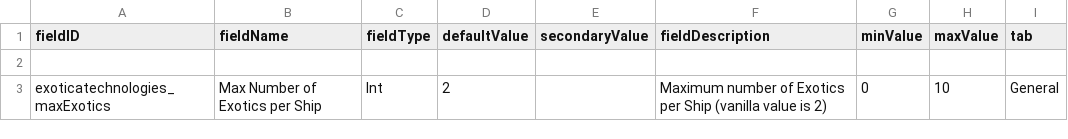
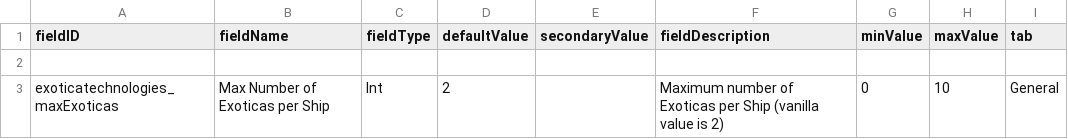
Before and after one commit to RkShaRkz/ExoticaTechnologies, a CSV file: data/config/LunaSettings.csv, drawn as a sheet.

Commit message:
Consolidate remaining exoticas to use getBasePrice
Prefer using the getBasePrice() approach instead of deducting money in canAfford / removeItemsFromFleet
methods, since those might not even be visible to the player ahead of time to make an informed decision.

EDIT1: consolidate ingame naming to "Exoticas"
EDIT2: latest JAR

```diff
--- a/data/config/LunaSettings.csv
+++ b/data/config/LunaSettings.csv
@@ -2,2 +2,2 @@ fieldID,fieldName,fieldType,defaultValue,secondaryValue,fieldDescription,minValu
 ,,,,,,,,
-exoticatechnologies_maxExotics,Max Number of Exotics per Ship,Int,2,,Maximum number of Exotics per Ship (vanilla value is 2),0,10,General
+exoticatechnologies_maxExoticas,Max Number of Exoticas per Ship,Int,2,,Maximum number of Exoticas per Ship (vanilla value is 2),0,10,General
```
Also changed, not shown: 3 other files.
